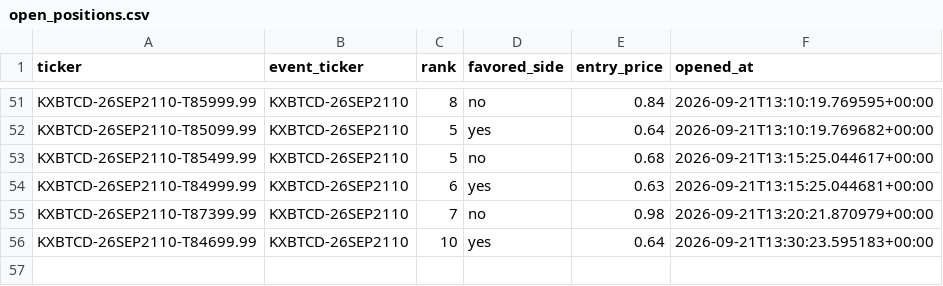
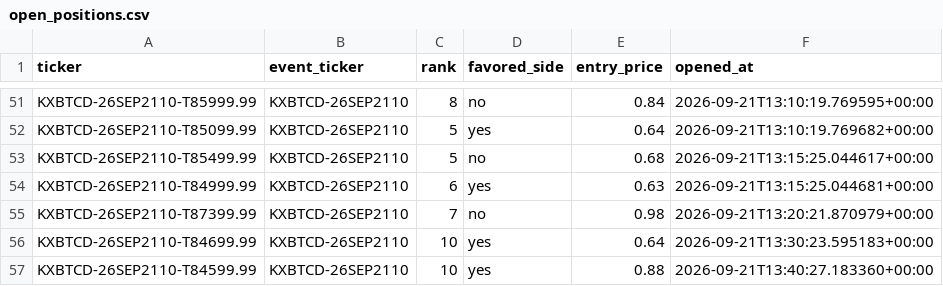
Before and after one commit to Prinxe-crypto/kxbtcd-midrank-bot, a CSV file: open_positions.csv, drawn as a sheet; only a part is shown, gaps mark what is left out; the diff names each change by its address in the sheet, - before the commit and + after, or states it on an @@ line.

```diff
--- a/open_positions.csv
+++ b/open_positions.csv
+row 57: KXBTCD-26SEP2110-T84599.99 | KXBTCD-26SEP2110 | 10 | yes | 0.88 | 2026-09-21T13:40:27.183360+00:00
```
